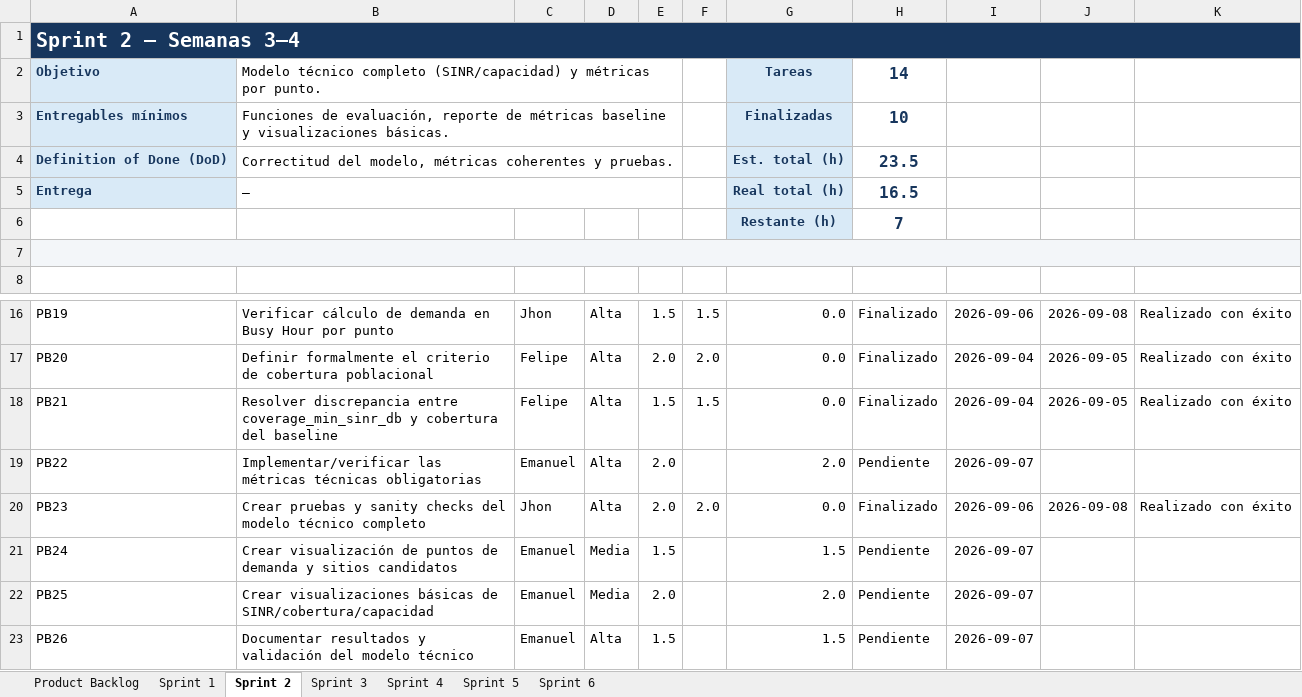
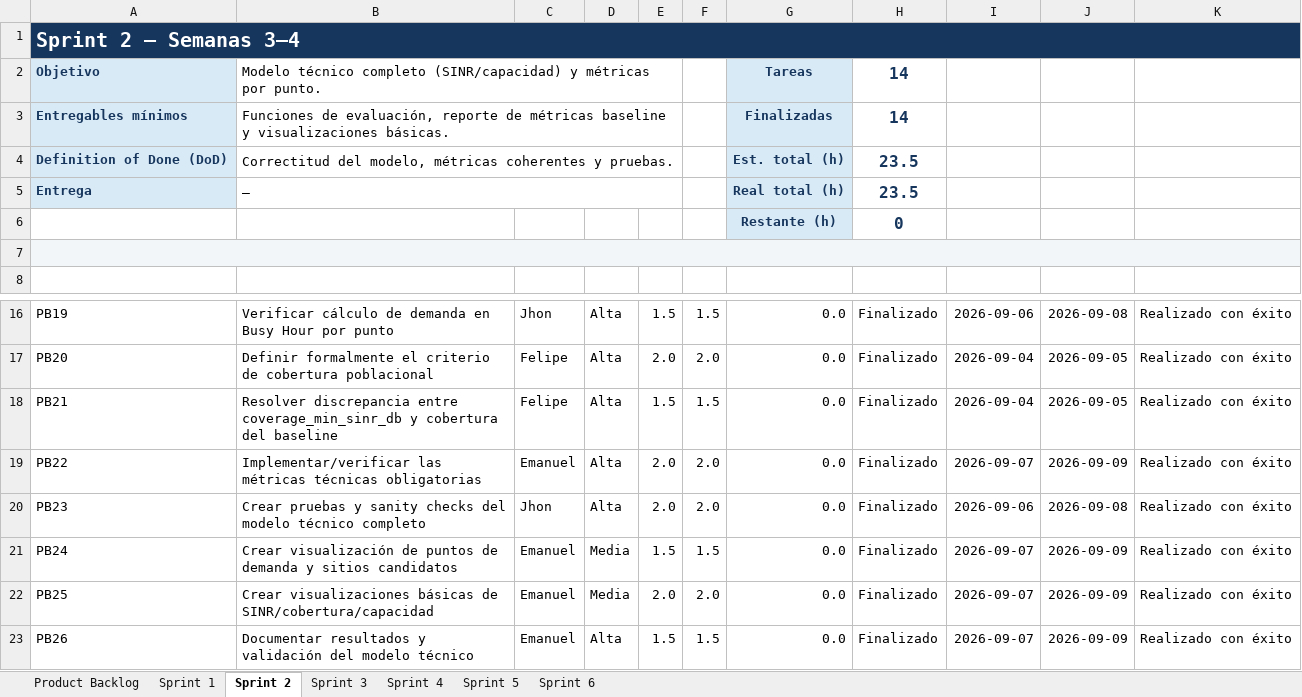
Before and after one commit to FelipeMaciasR/capstone-fwa-rural, an Excel workbook: Docs/Capstone_FWA_SCRUM_Backlog.xlsx, sheet Sprint 2, drawn as a sheet; only a part is shown, gaps mark what is left out; values as stored, in another font and other column widths than the file's, no borders; conditional formats and table styles not drawn; the diff names each change by its address in the sheet, - before the commit and + after, or states it on an @@ line.

Commit message:
Sprint 2: finalize validated technical model

```diff
--- a/Docs/Capstone_FWA_SCRUM_Backlog.xlsx (sheet Sprint 2)
+++ b/Docs/Capstone_FWA_SCRUM_Backlog.xlsx (sheet Sprint 2)
-H3: 10
+H3: 14
-H5: 16.5
+H5: 23.5
-H6: 7
+H6: 0
-F19: (empty)
+F19: 2.0
-G19: 2.0
+G19: 0.0
-H19: Pendiente
+H19: Finalizado
-J19: (empty)
+J19: 2026-09-09
-K19: (empty)
+K19: Realizado con éxito
-F21: (empty)
+F21: 1.5
-G21: 1.5
+G21: 0.0
-H21:H23: Pendiente
+H21:H23: Finalizado
-J21:J23: (empty)
+J21:J23: 2026-09-09
-K21:K23: (empty)
+K21:K23: Realizado con éxito
-F22: (empty)
+F22: 2.0
-G22: 2.0
+G22: 0.0
-F23: (empty)
+F23: 1.5
-G23: 1.5
+G23: 0.0
```
Also changed, not shown: sheet Product Backlog, 4 other files.
